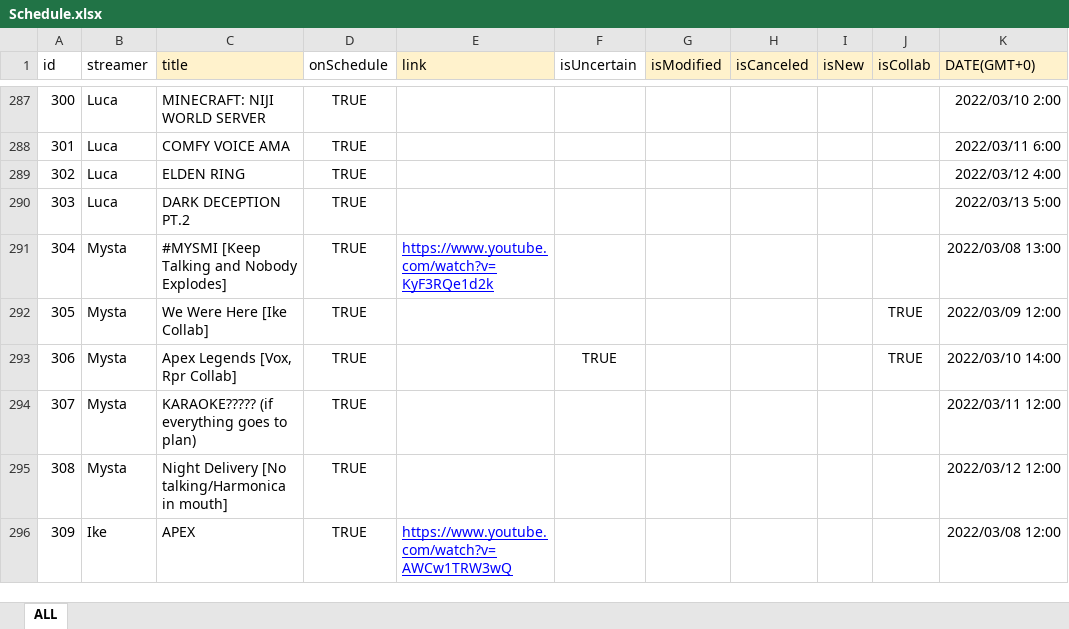
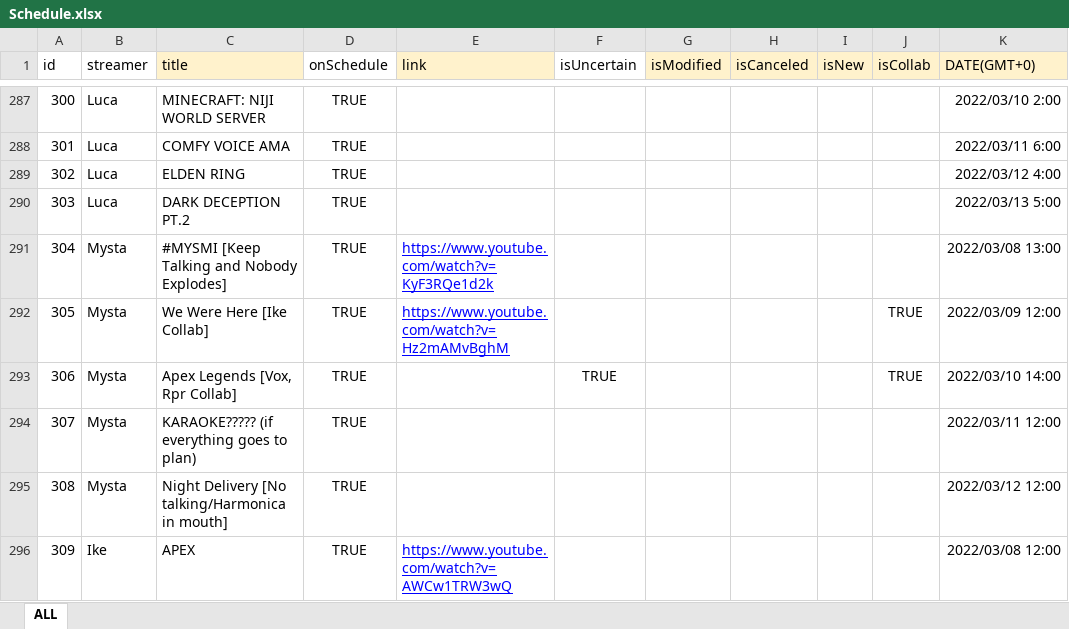
Before and after one commit to v4724/nijisanji-schedule, an Excel workbook: docs/assets/docs/Schedule.xlsx, sheet ALL, drawn as a sheet; only a part is shown, gaps mark what is left out; values as stored, in another font and other column widths than the file's, no borders; charts and pictures not drawn; the diff covers the shown part only; the diff names each change by its address in the sheet, - before the commit and + after, or states it on an @@ line.

Commit message:
update schedule

```diff
--- a/docs/assets/docs/Schedule.xlsx (sheet ALL)
+++ b/docs/assets/docs/Schedule.xlsx (sheet ALL)
-E292 (link): (empty)
+E292 (link): https://www.youtube.com/watch?v=Hz2mAMvBghM
```
Also changed, not shown: 1 added row and 9 edited cells elsewhere in this sheet, formulas that keep their value, src/assets/docs/Schedule.xlsx, 6 other files.
